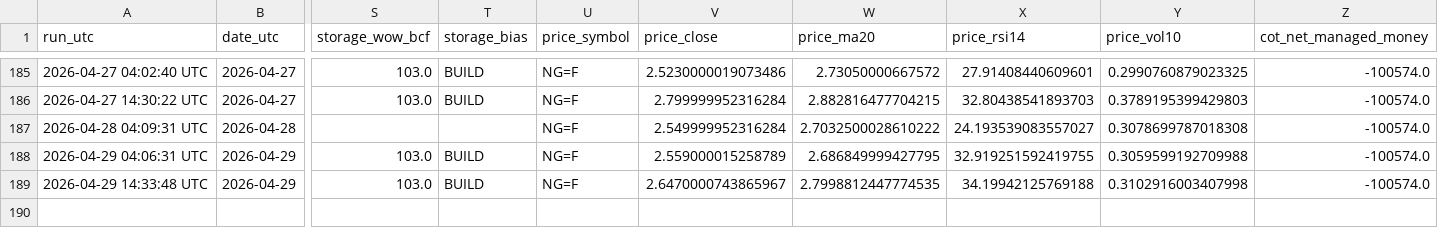
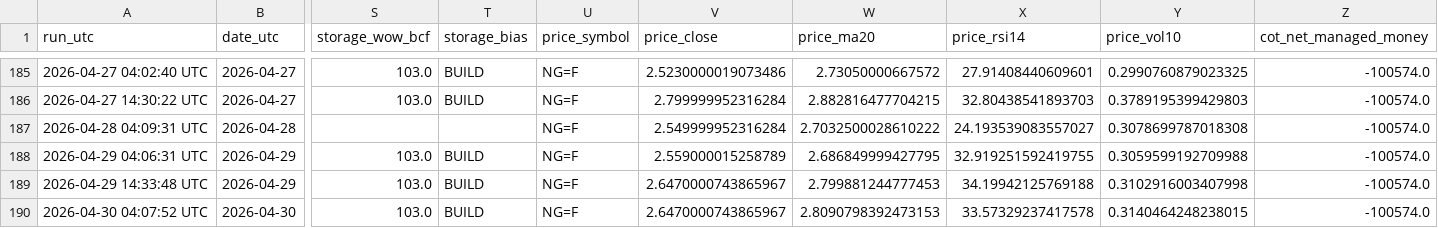
Before and after one commit to williehsu-design/ng-hdd, a CSV file: ng_composite_data.csv, drawn as a sheet; only a part is shown, gaps mark what is left out; rows hold the shown columns only; the diff names each change by its address in the sheet, - before the commit and + after, or states it on an @@ line.

```diff
--- a/ng_composite_data.csv
+++ b/ng_composite_data.csv
-W189 (price_ma20): 2.7998812447774535
+W189 (price_ma20): 2.799881244777453
+row 190: 2026-04-30 04:07:52 UTC | 2026-04-30 | 103.0 | BUILD | NG=F | 2.6470000743865967 | 2.8090798392473153 | 33.57329237417578 | 0.3140464248238015 | -100574.0
```
Also changed, not shown: 1 other file.
